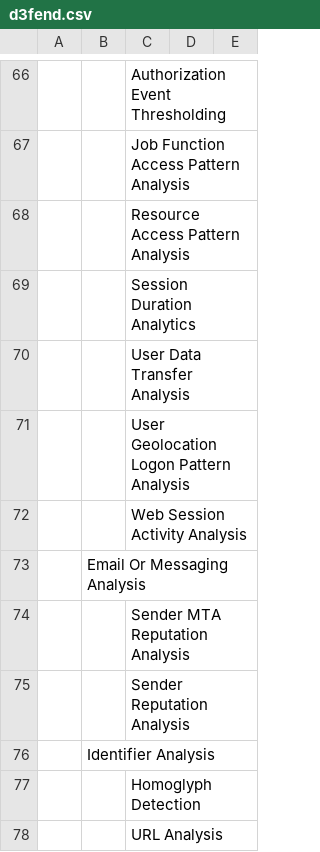
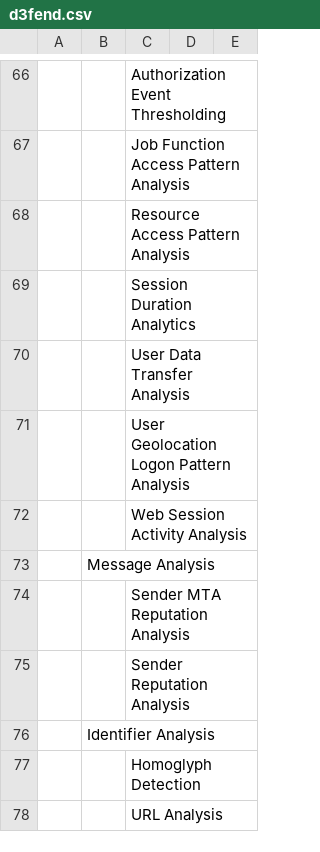
Before and after one commit to d3fend/d3fend-ontology, a CSV file: d3fend.csv, drawn as a sheet; only a part is shown, gaps mark what is left out; the diff covers the shown part only.

```diff
--- a/d3fend.csv
+++ b/d3fend.csv
@@ -72,3 +72,3 @@
 ,,Web Session Activity Analysis
-,Email Or Messaging Analysis
+,Message Analysis
 ,,Sender MTA Reputation Analysis
```
Also changed, not shown: 10 moved rows and 1 edited cell elsewhere in this file, 6 other files.
